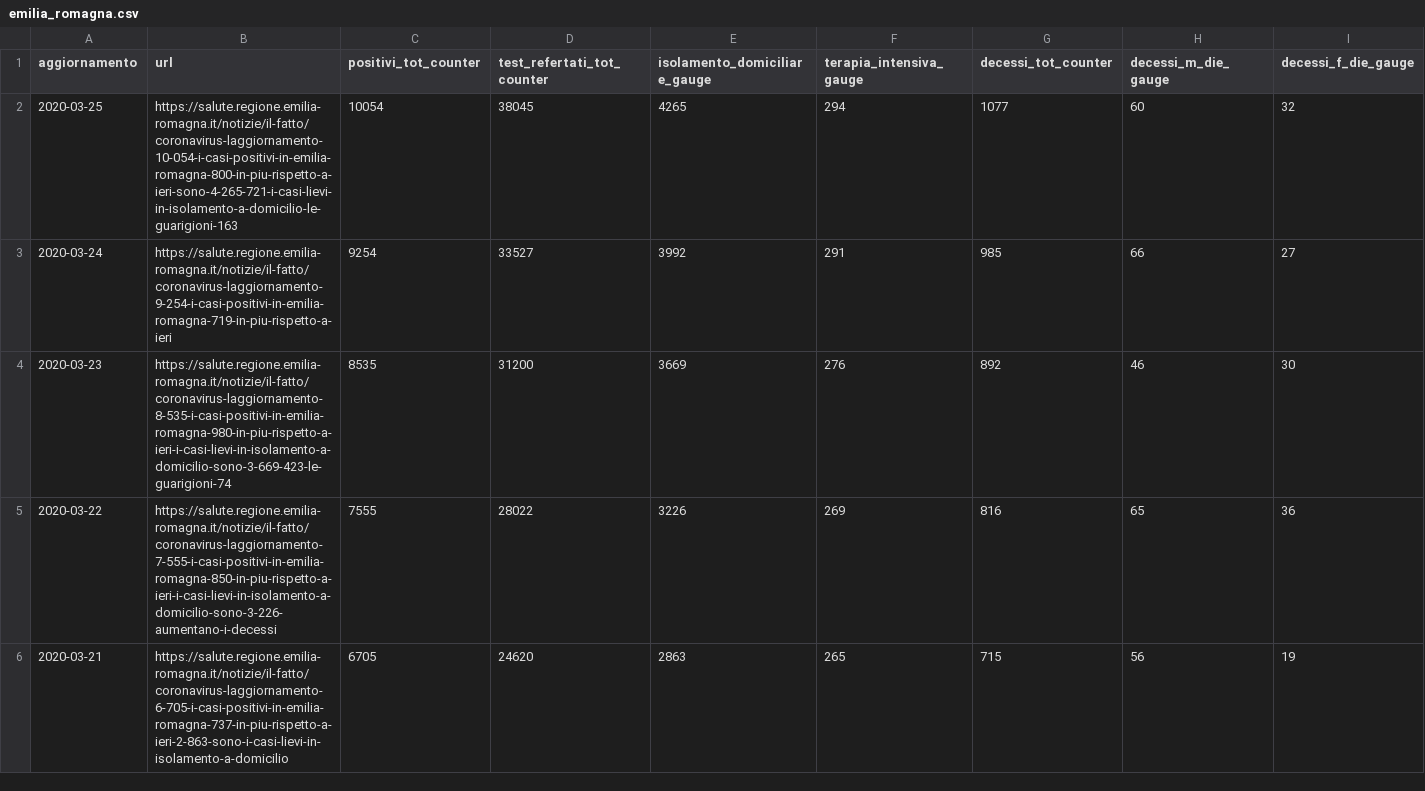
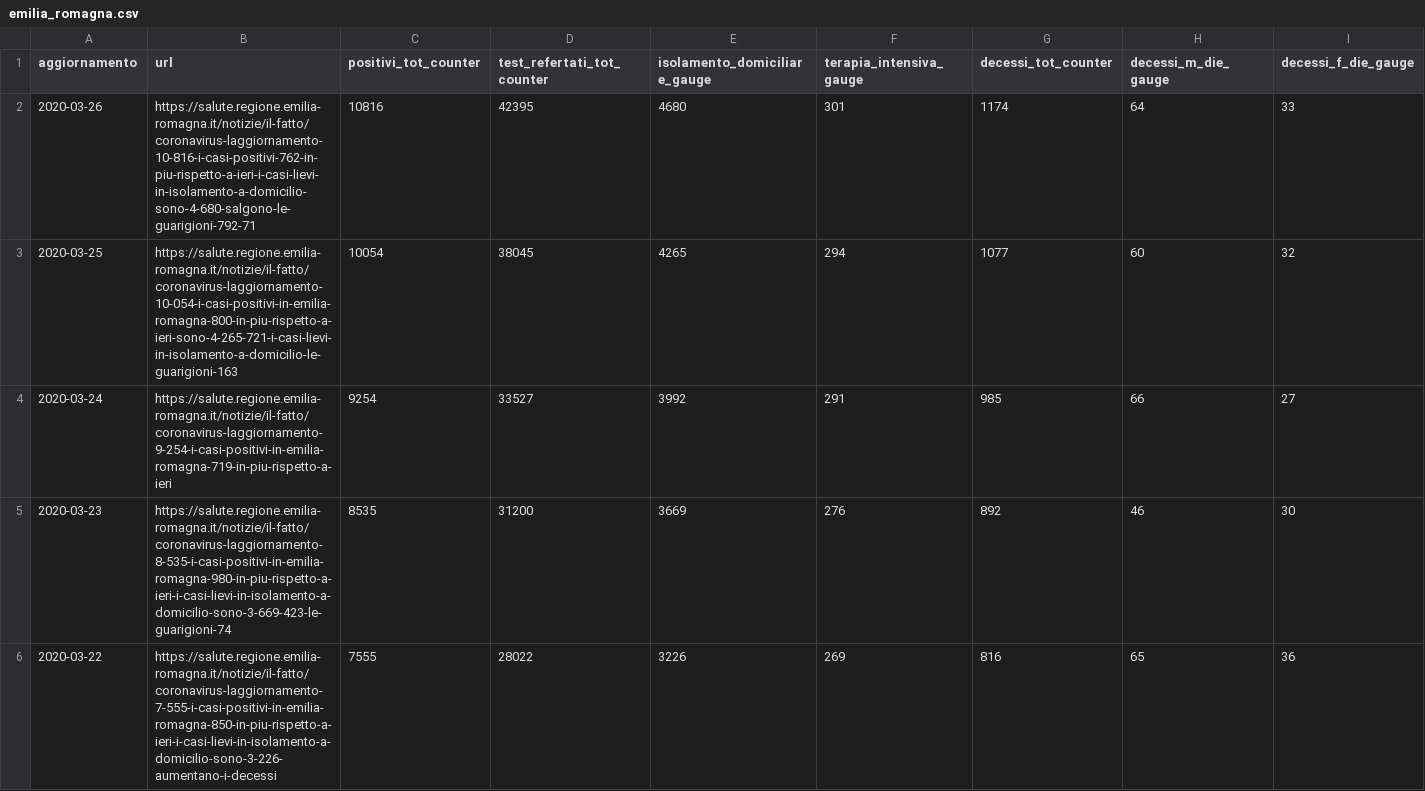
Before and after one commit to lucab/covid19-ita-regional, a CSV file: csv/emilia_romagna.csv, drawn as a sheet; only a part is shown; the shorter side is filled out with more unchanged rows; rows hold the shown columns only; the diff names each change by its address in the sheet, - before the commit and + after, or states it on an @@ line.

Commit message:
csv/emilia_romagna: add 2020-03-26

```diff
--- a/csv/emilia_romagna.csv
+++ b/csv/emilia_romagna.csv
+row 2: 2020-03-26 | https://salute.regione.emilia-romagna.it/notizie/il-fatto/coronavirus-laggiornamento-10-816-i-casi-positivi-762-in-piu-rispetto-a-ieri-i-casi-lievi-in-isolamento-a-domicilio-sono-4-680-salgono-le-guarigioni-792-71 | 10816 | 42395 | 4680 | 301 | 1174 | 64 | 33
```
